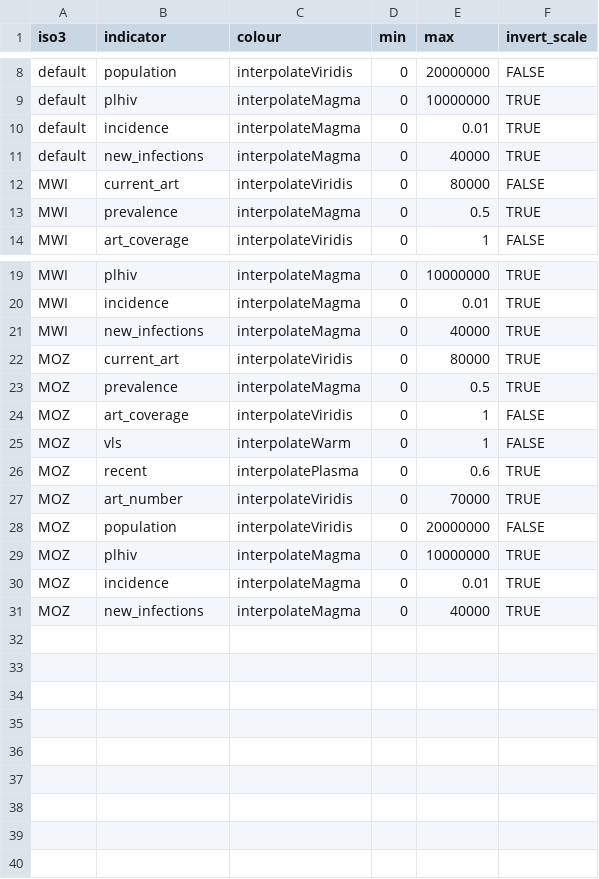
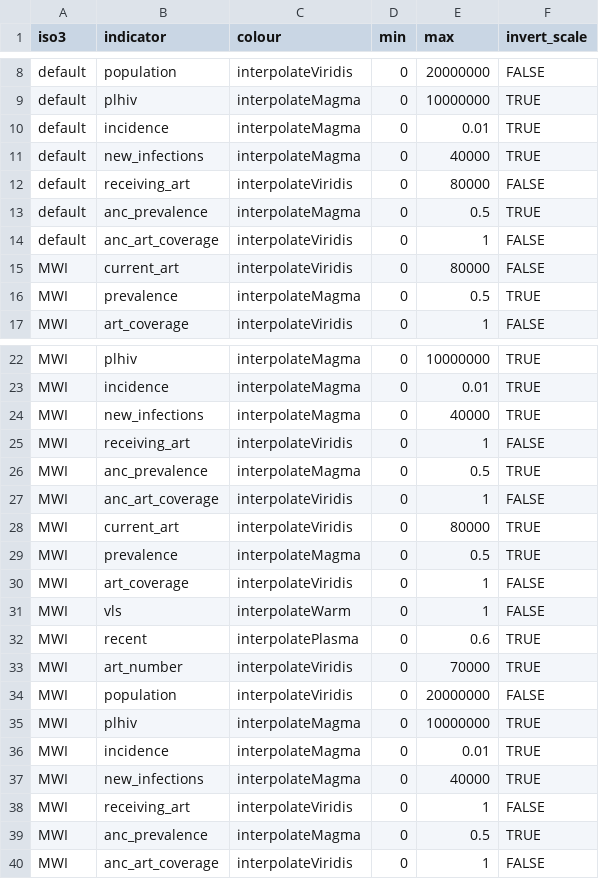
Before and after one commit to mrc-ide/naomi, a CSV file: inst/metadata/colour_scales.csv, drawn as a sheet; only a part is shown, gaps mark what is left out.

Commit message:
Update color_scales MOZ add rows

```diff
--- a/inst/metadata/colour_scales.csv
+++ b/inst/metadata/colour_scales.csv
@@ -11,2 +11,5 @@ default,incidence,interpolateMagma,0,0.01,TRUE
 default,new_infections,interpolateMagma,0,40000,TRUE
+default,receiving_art,interpolateViridis,0,80000,FALSE
+default,anc_prevalence,interpolateMagma,0,0.5,TRUE
+default,anc_art_coverage,interpolateViridis,0,1,FALSE
 MWI,current_art,interpolateViridis,0,80000,FALSE
@@ -21,11 +24,17 @@ MWI,incidence,interpolateMagma,0,0.01,TRUE
 MWI,new_infections,interpolateMagma,0,40000,TRUE
-MOZ,current_art,interpolateViridis,0,80000,TRUE
-MOZ,prevalence,interpolateMagma,0,0.5,TRUE
-MOZ,art_coverage,interpolateViridis,0,1,FALSE
-MOZ,vls,interpolateWarm,0,1,FALSE
-MOZ,recent,interpolatePlasma,0,0.6,TRUE
-MOZ,art_number,interpolateViridis,0,70000,TRUE
-MOZ,population,interpolateViridis,0,20000000,FALSE
-MOZ,plhiv,interpolateMagma,0,10000000,TRUE
-MOZ,incidence,interpolateMagma,0,0.01,TRUE
-MOZ,new_infections,interpolateMagma,0,40000,TRUE
+MWI,receiving_art,interpolateViridis,0,1,FALSE
+MWI,anc_prevalence,interpolateMagma,0,0.5,TRUE
+MWI,anc_art_coverage,interpolateViridis,0,1,FALSE
+MWI,current_art,interpolateViridis,0,80000,TRUE
+MWI,prevalence,interpolateMagma,0,0.5,TRUE
+MWI,art_coverage,interpolateViridis,0,1,FALSE
+MWI,vls,interpolateWarm,0,1,FALSE
+MWI,recent,interpolatePlasma,0,0.6,TRUE
+MWI,art_number,interpolateViridis,0,70000,TRUE
+MWI,population,interpolateViridis,0,20000000,FALSE
+MWI,plhiv,interpolateMagma,0,10000000,TRUE
+MWI,incidence,interpolateMagma,0,0.01,TRUE
+MWI,new_infections,interpolateMagma,0,40000,TRUE
+MWI,receiving_art,interpolateViridis,0,1,FALSE
+MWI,anc_prevalence,interpolateMagma,0,0.5,TRUE
+MWI,anc_art_coverage,interpolateViridis,0,1,FALSE
```
